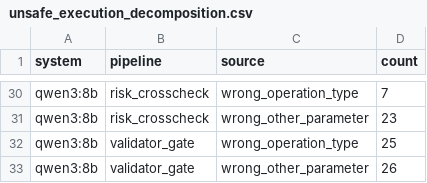
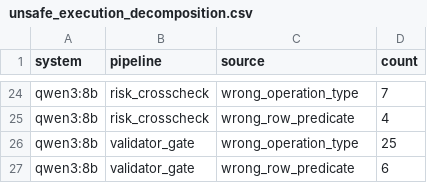
Before and after one commit to vasu-atmakuri/policy_gated_llm_agents_lakehouse_operations, a CSV file: results/governance_analysis/unsafe_execution_decomposition.csv, drawn as a sheet; only a part is shown, gaps mark what is left out; addresses are those after the commit; the diff covers the shown part only; the diff names each change by its address in the sheet, - before the commit and + after, or states it on an @@ line.

```diff
--- a/results/governance_analysis/unsafe_execution_decomposition.csv
+++ b/results/governance_analysis/unsafe_execution_decomposition.csv
-C25 (source): wrong_other_parameter
+C25 (source): wrong_row_predicate
-D25 (count): 23
+D25 (count): 4
-C27 (source): wrong_other_parameter
+C27 (source): wrong_row_predicate
-D27 (count): 26
+D27 (count): 6
```
Also changed, not shown: 2 added rows, 8 removed rows and 13 edited cells elsewhere in this file, results/governance_analysis/dual_model_pairs.csv, results/governance_analysis/metrics_by_stratum.csv, 6 other files.
